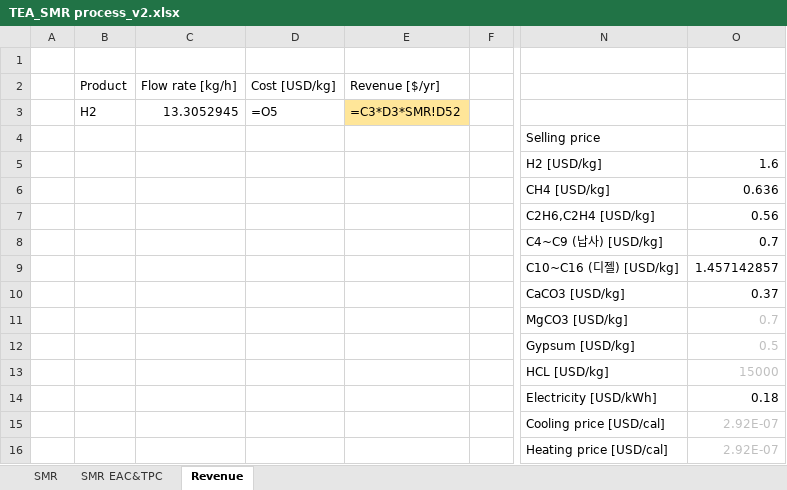
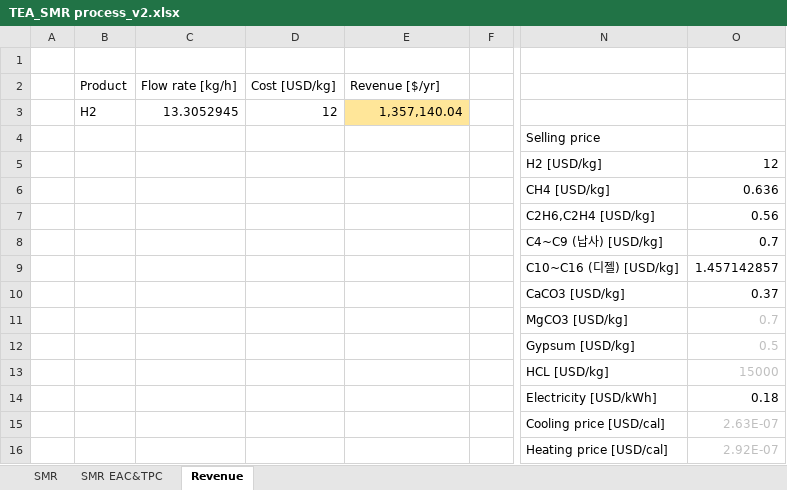
Before and after one commit to NahyeonAn/TeamEnv, an Excel workbook: TEA/TEA_SMR process_v2.xlsx, sheet Revenue, drawn as a sheet; only a part is shown, gaps mark what is left out; values as stored, in another font and other column widths than the file's, no borders; formulas without a stored value are shown as written; the diff names each change by its address in the sheet, - before the commit and + after, or states it on an @@ line.

```diff
--- a/TEA/TEA_SMR process_v2.xlsx (sheet Revenue)
+++ b/TEA/TEA_SMR process_v2.xlsx (sheet Revenue)
-D3 (Cost [USD/kg]): =O5
+D3 (Cost [USD/kg]): 12
-E3 (Revenue [$/yr]): =C3*D3*SMR!D52
+E3 (Revenue [$/yr]): 1,357,140.04
-O5: 1.6
+O5: 12
-O15: 2.92E-07
+O15: 2.63E-07
```
Also changed, not shown: sheet SMR EAC&TPC, sheet SMR, TEA/TEA_SMRCCU.xlsx, TEA/TEA_WSS desulfurization.xlsx, 19 other files.
